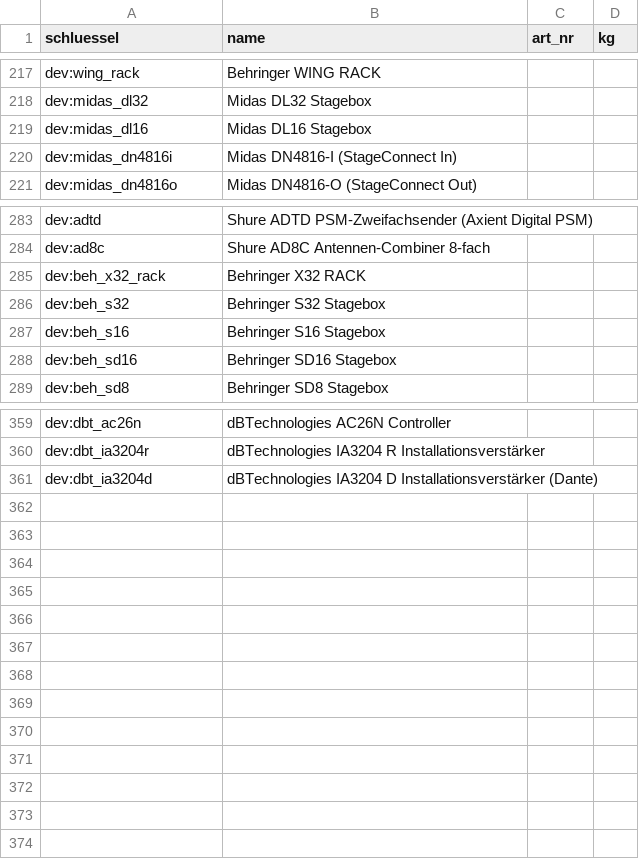
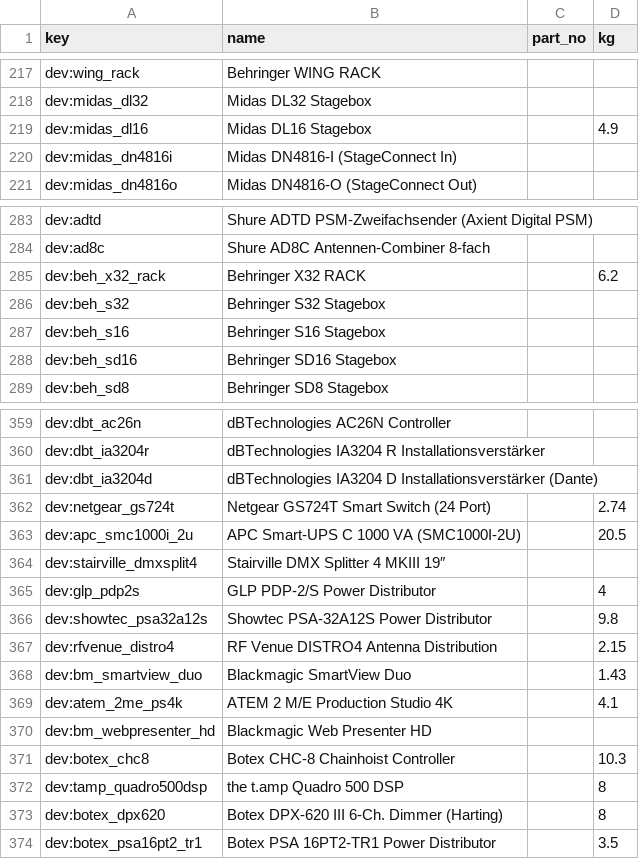
Before and after one commit to StagecraftSolutions/Rackmanufactur, a CSV file: data/weight-catalog.csv, drawn as a sheet; only a part is shown, gaps mark what is left out; the diff names each change by its address in the sheet, - before the commit and + after, or states it on an @@ line.

```diff
--- a/data/weight-catalog.csv
+++ b/data/weight-catalog.csv
-A1: schluessel
+A1: key
-C1: art_nr
+C1: part_no
-D219 (kg): (empty)
+D219 (kg): 4.9
-D285 (kg): (empty)
+D285 (kg): 6.2
+row 362: dev:netgear_gs724t | Netgear GS724T Smart Switch (24 Port) |  | 2.74
+row 363: dev:apc_smc1000i_2u | APC Smart-UPS C 1000 VA (SMC1000I-2U) |  | 20.5
+row 364: dev:stairville_dmxsplit4 | Stairville DMX Splitter 4 MKIII 19″
+row 365: dev:glp_pdp2s | GLP PDP-2/S Power Distributor |  | 4
+row 366: dev:showtec_psa32a12s | Showtec PSA-32A12S Power Distributor |  | 9.8
+row 367: dev:rfvenue_distro4 | RF Venue DISTRO4 Antenna Distribution |  | 2.15
+row 368: dev:bm_smartview_duo | Blackmagic SmartView Duo |  | 1.43
+row 369: dev:atem_2me_ps4k | ATEM 2 M/E Production Studio 4K |  | 4.1
+row 370: dev:bm_webpresenter_hd | Blackmagic Web Presenter HD
+row 371: dev:botex_chc8 | Botex CHC-8 Chainhoist Controller |  | 10.3
+row 372: dev:tamp_quadro500dsp | the t.amp Quadro 500 DSP |  | 8
+row 373: dev:botex_dpx620 | Botex DPX-620 III 6-Ch. Dimmer (Harting) |  | 8
+row 374: dev:botex_psa16pt2_tr1 | Botex PSA 16PT2-TR1 Power Distributor |  | 3.5
```
Also changed, not shown: data/devices.csv, 11 other files.
